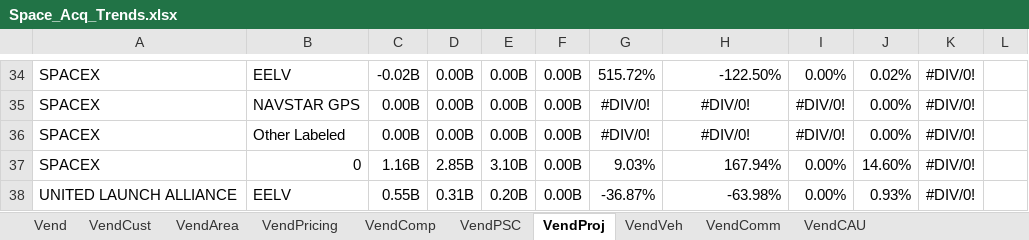
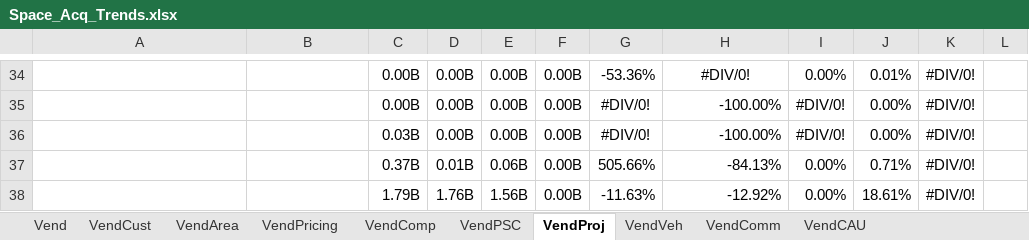
Before and after one commit to CSISdefense/Vendor, an Excel workbook: Output/Space/Space_Acq_Trends.xlsx, sheet VendProj, drawn as a sheet; only a part is shown, gaps mark what is left out; values as stored, in another font and other column widths than the file's, no borders; the diff covers the shown part only; the diff names each change by its address in the sheet, - before the commit and + after, or states it on an @@ line.

```diff
--- a/Output/Space/Space_Acq_Trends.xlsx (sheet VendProj)
+++ b/Output/Space/Space_Acq_Trends.xlsx (sheet VendProj)
-A34:A37: SPACEX
+A34:A37: (empty)
-B34: EELV
+B34: (empty)
-C34: -0.02B
+C34: 0.00B
-G34: 515.72%
+G34: -53.36%
-H34: -122.50%
+H34: #DIV/0!
-H34 alignment: right
+H34 alignment: center
-J34: 0.02%
+J34: 0.01%
-B35: NAVSTAR GPS
+B35: (empty)
-H35:H36: #DIV/0!
+H35:H36: -100.00%
-H35:H36 alignment: center
+H35:H36 alignment: right
-B36: Other Labeled
+B36: (empty)
-C36: 0.00B
+C36: 0.03B
-B37: 0
+B37: (empty)
-C37: 1.16B
+C37: 0.37B
-D37: 2.85B
+D37: 0.01B
-E37: 3.10B
+E37: 0.06B
-G37: 9.03%
+G37: 505.66%
-H37: 167.94%
+H37: -84.13%
-J37: 14.60%
+J37: 0.71%
-A38: UNITED LAUNCH ALLIANCE
+A38: (empty)
-B38: EELV
+B38: (empty)
-C38: 0.55B
+C38: 1.79B
-D38: 0.31B
+D38: 1.76B
-E38: 0.20B
+E38: 1.56B
-G38: -36.87%
+G38: -11.63%
-H38: -63.98%
+H38: -12.92%
-J38: 0.93%
+J38: 18.61%
```
Also changed, not shown: 35 added rows, 35 removed rows, 193 edited cells and cell formats elsewhere in this sheet, sheet VendArea, sheet VendCust, sheet VendComm, sheet Vend, sheet VendCAU, sheet VendPricing, 3 more sheets, formulas that keep their value, 32 other files.
